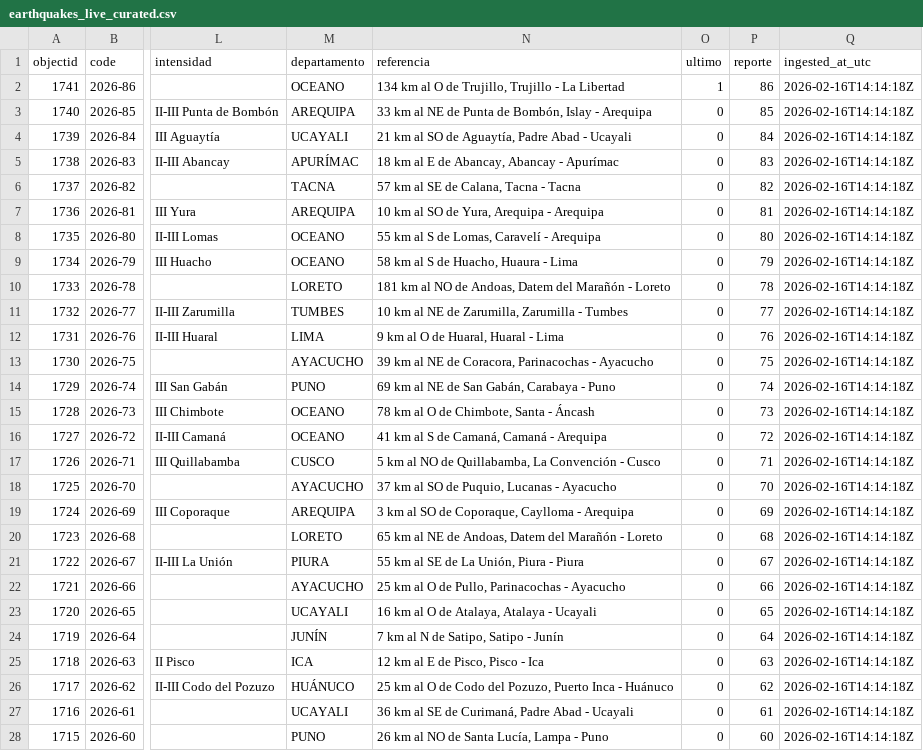
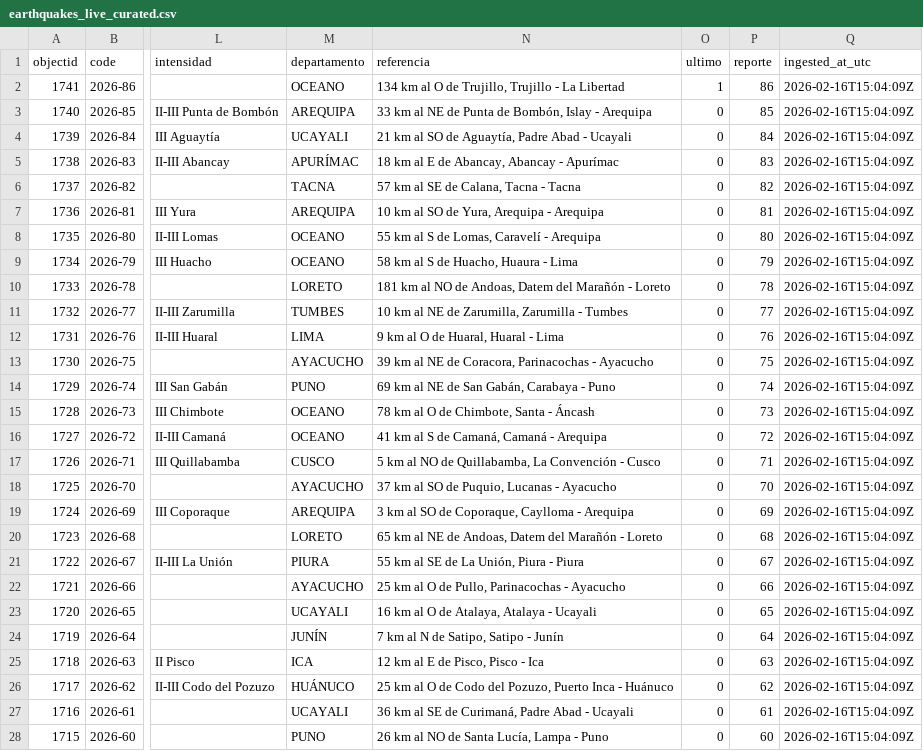
Before and after one commit to IFC-Chalaco/peru-seismic-dashboard, a CSV file: seismic_bi_stream/exports/earthquakes_live_curated.csv, drawn as a sheet; only a part is shown, gaps mark what is left out; the diff covers the shown part only; the diff names each change by its address in the sheet, - before the commit and + after, or states it on an @@ line.

```diff
--- a/seismic_bi_stream/exports/earthquakes_live_curated.csv
+++ b/seismic_bi_stream/exports/earthquakes_live_curated.csv
-Q2:Q28 (ingested_at_utc): 2026-02-16T14:14:18Z
+Q2:Q28 (ingested_at_utc): 2026-02-16T15:04:09Z
```
Also changed, not shown: 61 edited cells elsewhere in this file, seismic_bi_stream/exports/earthquakes_live.csv, 1 other file.
